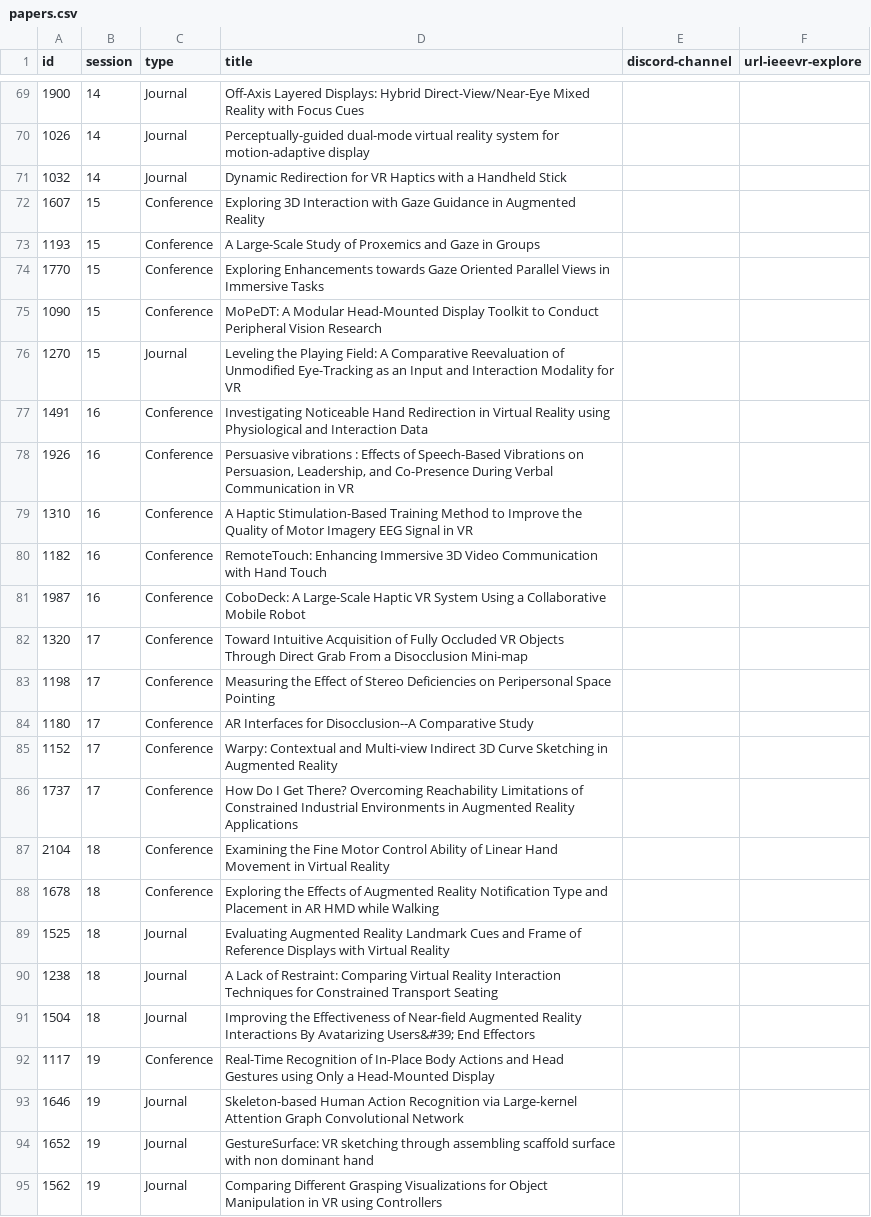
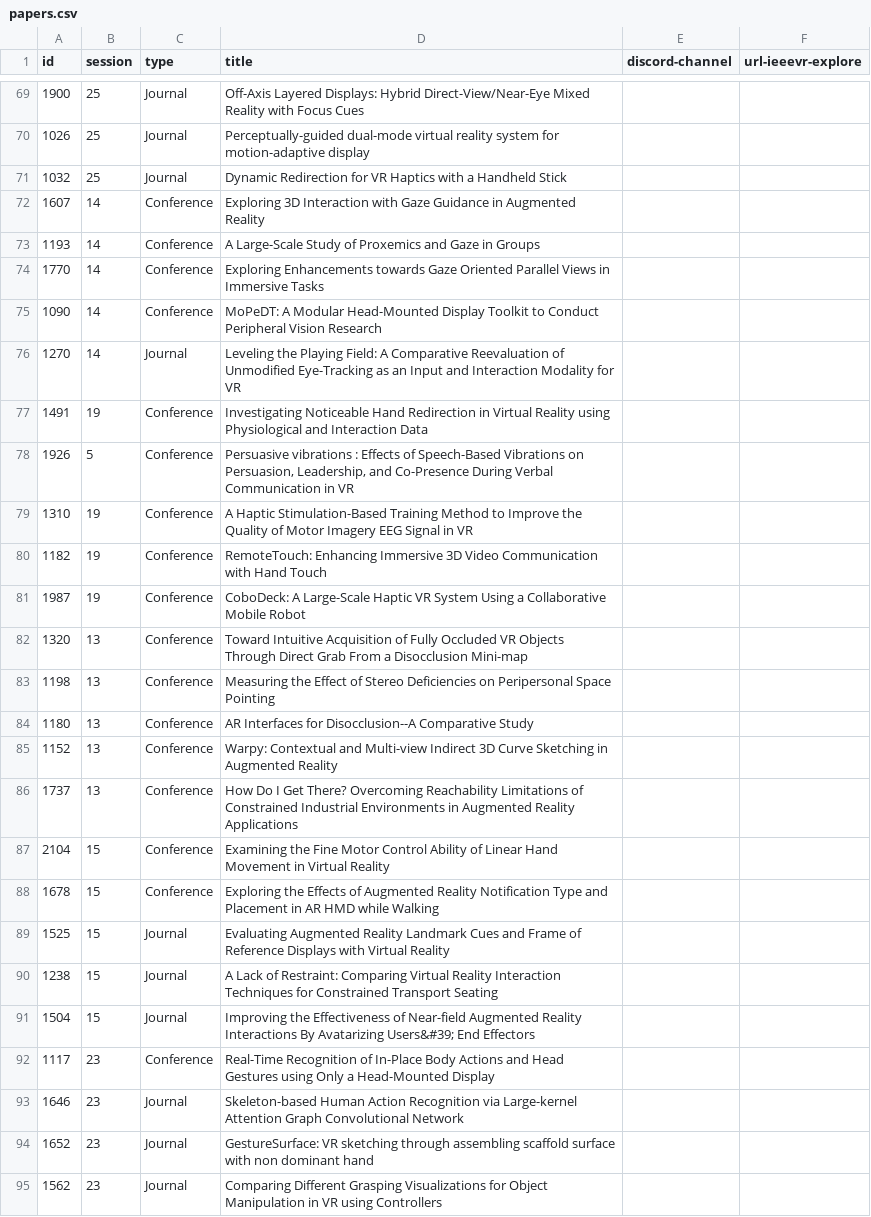
Before and after one commit to ieeevr/2024-test, a CSV file: _data/papers.csv, drawn as a sheet; only a part is shown, gaps mark what is left out; the diff covers the shown part only; the diff names each change by its address in the sheet, - before the commit and + after, or states it on an @@ line.

```diff
--- a/_data/papers.csv
+++ b/_data/papers.csv
-B69:B71 (session): 14
+B69:B71 (session): 25
-B72:B76 (session): 15
+B72:B76 (session): 14
-B77 (session): 16
+B77 (session): 19
-B78 (session): 16
+B78 (session): 5
-B79:B81 (session): 16
+B79:B81 (session): 19
-B82:B86 (session): 17
+B82:B86 (session): 13
-B87:B91 (session): 18
+B87:B91 (session): 15
-B92:B95 (session): 19
+B92:B95 (session): 23
```
Also changed, not shown: 76 edited cells elsewhere in this file.
